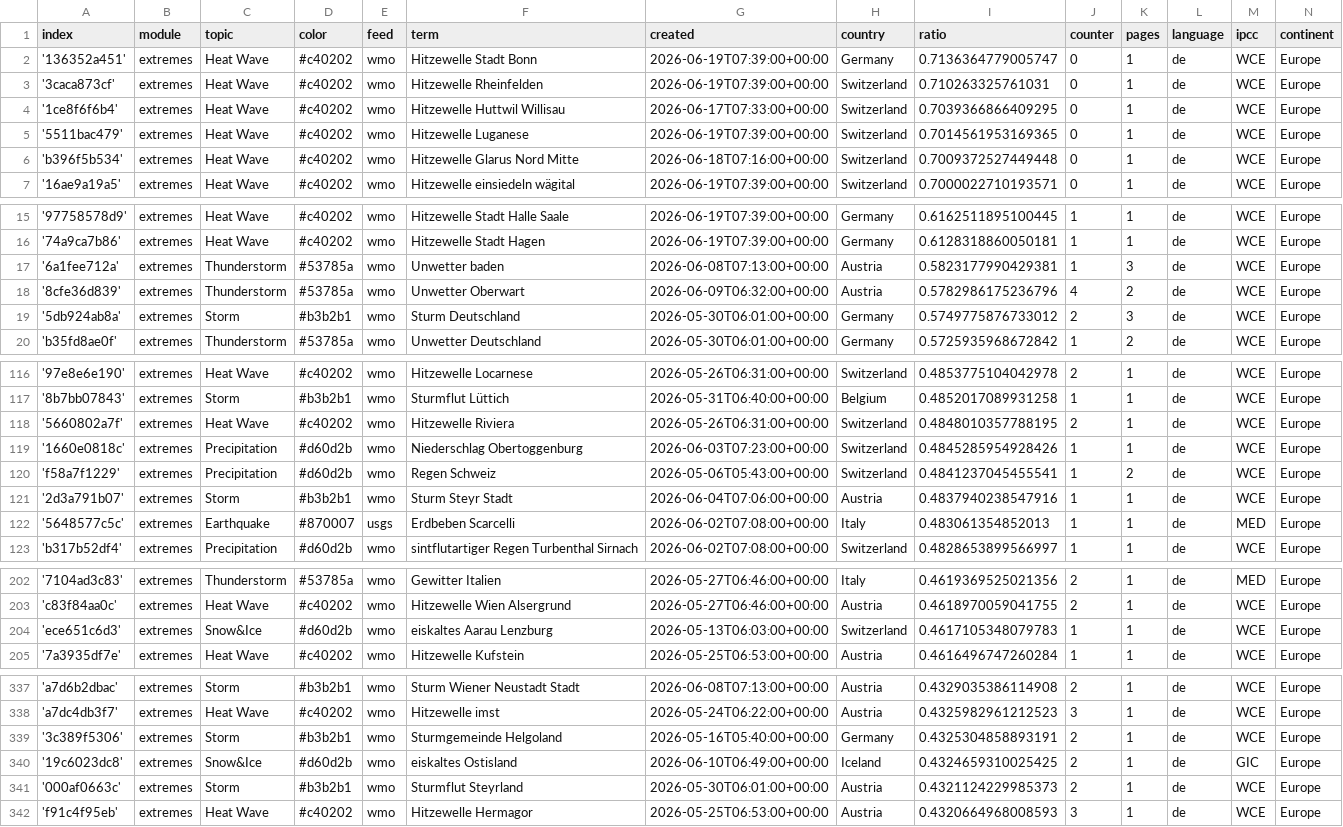
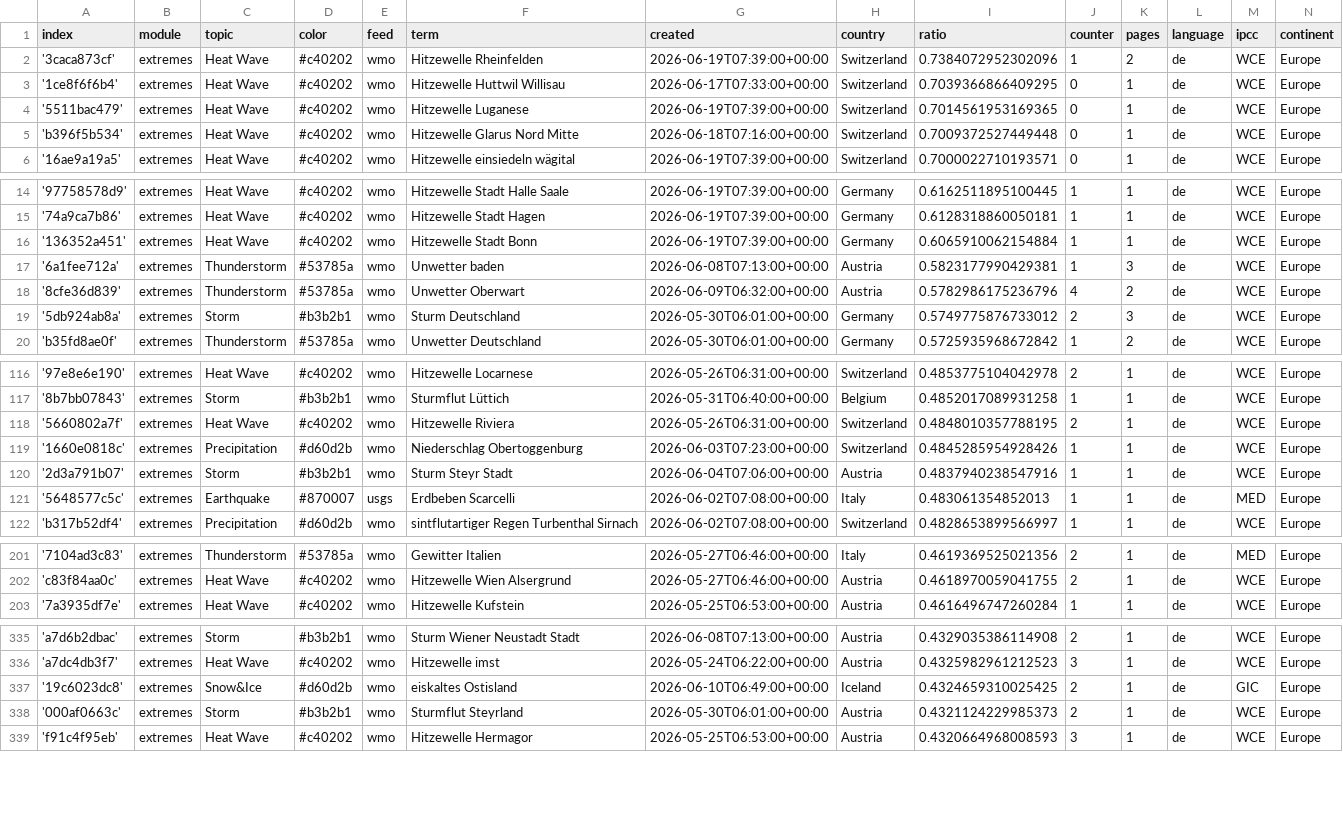
Before and after one commit to pg-ufr-news/germanExtremes, a CSV file: terms.csv, drawn as a sheet; only a part is shown, gaps mark what is left out; the diff covers the shown part only.

```diff
--- a/terms.csv
+++ b/terms.csv
@@ -1,4 +1,3 @@
 index,module,topic,color,feed,term,created,country,ratio,counter,pages,language,ipcc,continent
-'136352a451',extremes,Heat Wave,#c40202,wmo,Hitzewelle Stadt Bonn,2026-06-19T07:39:00+00:00,Germany,0.7136364779005747,0,1,de,WCE,Europe
-'3caca873cf',extremes,Heat Wave,#c40202,wmo,Hitzewelle Rheinfelden,2026-06-19T07:39:00+00:00,Switzerland,0.710263325761031,0,1,de,WCE,Europe
+'3caca873cf',extremes,Heat Wave,#c40202,wmo,Hitzewelle Rheinfelden,2026-06-19T07:39:00+00:00,Switzerland,0.7384072952302096,1,2,de,WCE,Europe
 '1ce8f6f6b4',extremes,Heat Wave,#c40202,wmo,Hitzewelle Huttwil Willisau,2026-06-17T07:33:00+00:00,Switzerland,0.7039366866409295,0,1,de,WCE,Europe
@@ -16,2 +15,3 @@ index,module,topic,color,feed,term,created,country,ratio,counter,pages,language,
 '74a9ca7b86',extremes,Heat Wave,#c40202,wmo,Hitzewelle Stadt Hagen,2026-06-19T07:39:00+00:00,Germany,0.6128318860050181,1,1,de,WCE,Europe
+'136352a451',extremes,Heat Wave,#c40202,wmo,Hitzewelle Stadt Bonn,2026-06-19T07:39:00+00:00,Germany,0.6065910062154884,1,1,de,WCE,Europe
 '6a1fee712a',extremes,Thunderstorm,#53785a,wmo,Unwetter baden,2026-06-08T07:13:00+00:00,Austria,0.5823177990429381,1,3,de,WCE,Europe
@@ -119,3 +119,2 @@ index,module,topic,color,feed,term,created,country,ratio,counter,pages,language,
 '1660e0818c',extremes,Precipitation,#d60d2b,wmo,Niederschlag Obertoggenburg,2026-06-03T07:23:00+00:00,Switzerland,0.4845285954928426,1,1,de,WCE,Europe
-'f58a7f1229',extremes,Precipitation,#d60d2b,wmo,Regen Schweiz,2026-05-06T05:43:00+00:00,Switzerland,0.4841237045455541,1,2,de,WCE,Europe
 '2d3a791b07',extremes,Storm,#b3b2b1,wmo,Sturm Steyr Stadt,2026-06-04T07:06:00+00:00,Austria,0.4837940238547916,1,1,de,WCE,Europe
@@ -203,3 +202,2 @@ index,module,topic,color,feed,term,created,country,ratio,counter,pages,language,
 'c83f84aa0c',extremes,Heat Wave,#c40202,wmo,Hitzewelle Wien Alsergrund,2026-05-27T06:46:00+00:00,Austria,0.4618970059041755,2,1,de,WCE,Europe
-'ece651c6d3',extremes,Snow&Ice,#d60d2b,wmo,eiskaltes Aarau Lenzburg,2026-05-13T06:03:00+00:00,Switzerland,0.4617105348079783,1,1,de,WCE,Europe
 '7a3935df7e',extremes,Heat Wave,#c40202,wmo,Hitzewelle Kufstein,2026-05-25T06:53:00+00:00,Austria,0.4616496747260284,1,1,de,WCE,Europe
@@ -338,3 +336,2 @@ index,module,topic,color,feed,term,created,country,ratio,counter,pages,language,
 'a7dc4db3f7',extremes,Heat Wave,#c40202,wmo,Hitzewelle imst,2026-05-24T06:22:00+00:00,Austria,0.4325982961212523,3,1,de,WCE,Europe
-'3c389f5306',extremes,Storm,#b3b2b1,wmo,Sturmgemeinde Helgoland,2026-05-16T05:40:00+00:00,Germany,0.4325304858893191,2,1,de,WCE,Europe
 '19c6023dc8',extremes,Snow&Ice,#d60d2b,wmo,eiskaltes Ostisland,2026-06-10T06:49:00+00:00,Iceland,0.4324659310025425,2,1,de,GIC,Europe
```
Also changed, not shown: 2 removed rows elsewhere in this file, 1 other file.
